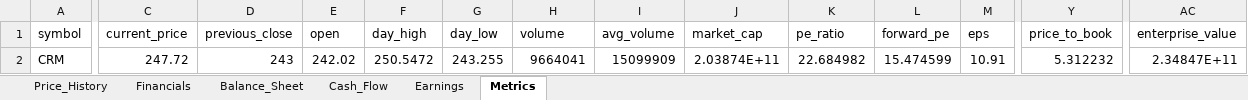
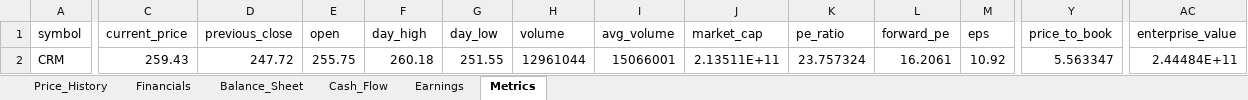
Before and after one commit to Jamesssurfer/StockResearch, an Excel workbook: data/CRM_data.xlsx, sheet Metrics, drawn as a sheet; only a part is shown, gaps mark what is left out; values as stored, in another font and other column widths than the file's, no borders; the diff covers the shown part only; the diff names each change by its address in the sheet, - before the commit and + after, or states it on an @@ line.

```diff
--- a/data/CRM_data.xlsx (sheet Metrics)
+++ b/data/CRM_data.xlsx (sheet Metrics)
-C2 (current_price): 247.72
+C2 (current_price): 259.43
-D2 (previous_close): 243
+D2 (previous_close): 247.72
-E2 (open): 242.02
+E2 (open): 255.75
-F2 (day_high): 250.5472
+F2 (day_high): 260.18
-G2 (day_low): 243.255
+G2 (day_low): 251.55
-H2 (volume): 9664041
+H2 (volume): 12961044
-I2 (avg_volume): 15099909
+I2 (avg_volume): 15066001
-J2 (market_cap): 2.03874E+11
+J2 (market_cap): 2.13511E+11
-K2 (pe_ratio): 22.684982
+K2 (pe_ratio): 23.757324
-L2 (forward_pe): 15.474599
+L2 (forward_pe): 16.2061
-M2 (eps): 10.91
+M2 (eps): 10.92
-Y2 (price_to_book): 5.312232
+Y2 (price_to_book): 5.563347
-AC2 (enterprise_value): 2.34847E+11
+AC2 (enterprise_value): 2.44484E+11
```
Also changed, not shown: 1 edited cell elsewhere in this sheet, sheet Price_History.
